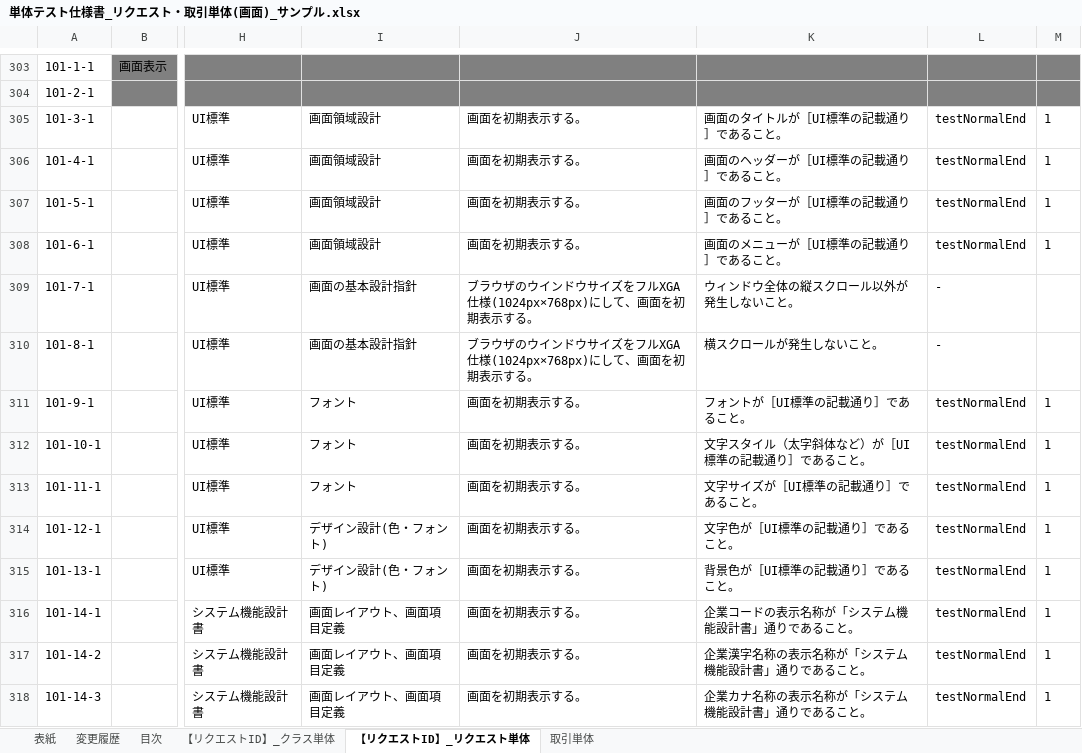
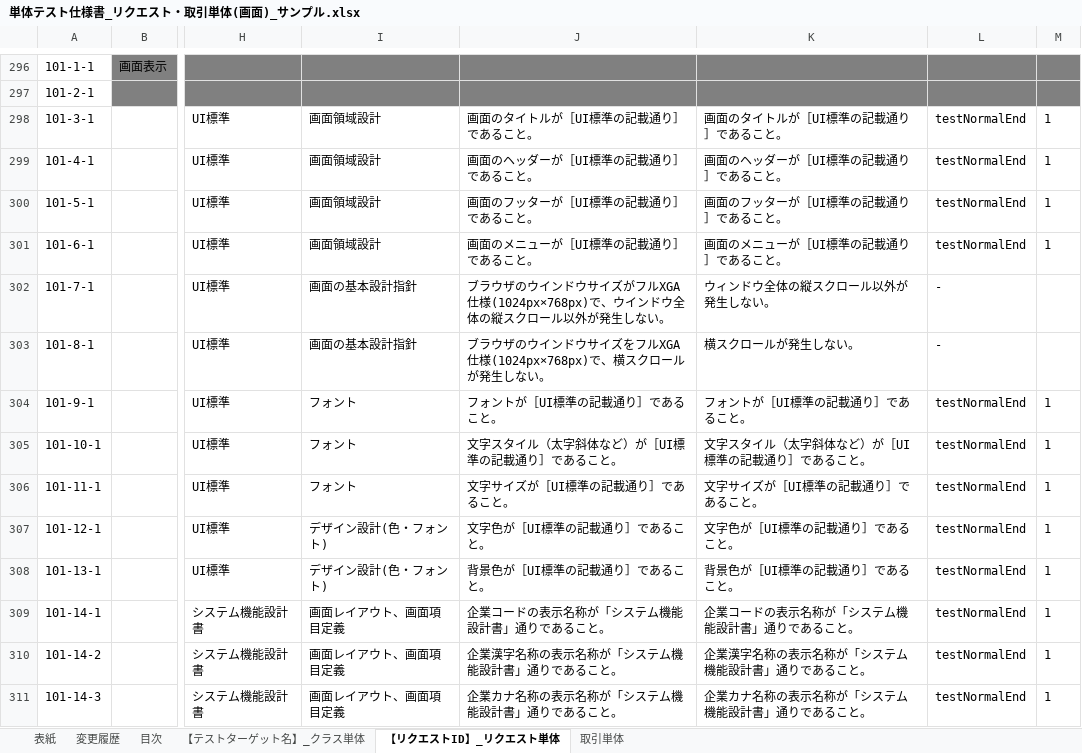
Before and after one commit to nablarch-development-standards/nablarch-development-standards, an Excel workbook: 030_設計ドキュメント/020_サンプル/110_テスト仕様書/単体テスト仕様書_リクエスト・取引単体(画面)_サンプル.xlsx, sheet 【リクエストID】_リクエスト単体, drawn as a sheet; only a part is shown, gaps mark what is left out; values as stored, in another font and other column widths than the file's, no borders; charts and pictures not drawn; addresses are those after the commit; the diff covers the shown part only; the diff names each change by its address in the sheet, - before the commit and + after, or states it on an @@ line.

```diff
--- a/030_設計ドキュメント/020_サンプル/110_テスト仕様書/単体テスト仕様書_リクエスト・取引単体(画面)_サンプル.xlsx (sheet 【リクエストID】_リクエスト単体)
+++ b/030_設計ドキュメント/020_サンプル/110_テスト仕様書/単体テスト仕様書_リクエスト・取引単体(画面)_サンプル.xlsx (sheet 【リクエストID】_リクエスト単体)
-sheet tab: 【リクエストID】_クラス単体
+sheet tab: 【テストターゲット名】_クラス単体
-J298: 画面を初期表示する。
+J298: 画面のタイトルが［UI標準の記載通り］であること。
-J299: 画面を初期表示する。
+J299: 画面のヘッダーが［UI標準の記載通り］であること。
-J300: 画面を初期表示する。
+J300: 画面のフッターが［UI標準の記載通り］であること。
-J301: 画面を初期表示する。
+J301: 画面のメニューが［UI標準の記載通り］であること。
-J302: …ウサイズをフルXGA仕様(1024px×768px)にして、画面を初期表示する。
+J302: …ウサイズがフルXGA仕様(1024px×768px)で、ウインドウ全体の縦スクロール以外が発生しない。
-K302: ウィンドウ全体の縦スクロール以外が発生しないこと。
+K302: ウィンドウ全体の縦スクロール以外が発生しない。
-J303: …XGA仕様(1024px×768px)にして、画面を初期表示する。
+J303: …XGA仕様(1024px×768px)で、横スクロールが発生しない。
-K303: 横スクロールが発生しないこと。
+K303: 横スクロールが発生しない。
-J304: 画面を初期表示する。
+J304: フォントが［UI標準の記載通り］であること。
-J305: 画面を初期表示する。
+J305: 文字スタイル（太字斜体など）が［UI標準の記載通り］であること。
-J306: 画面を初期表示する。
+J306: 文字サイズが［UI標準の記載通り］であること。
-J307: 画面を初期表示する。
+J307: 文字色が［UI標準の記載通り］であること。
-J308: 画面を初期表示する。
+J308: 背景色が［UI標準の記載通り］であること。
-J309: 画面を初期表示する。
+J309: 企業コードの表示名称が「システム機能設計書」通りであること。
-J310: 画面を初期表示する。
+J310: 企業漢字名称の表示名称が「システム機能設計書」通りであること。
-J311: 画面を初期表示する。
+J311: 企業カナ名称の表示名称が「システム機能設計書」通りであること。
```
Also changed, not shown: 10 removed rows and 110 edited cells elsewhere in this sheet, sheet 【テストターゲット名】_クラス単体, sheet 取引単体, formulas that keep their value, charts or pictures.
